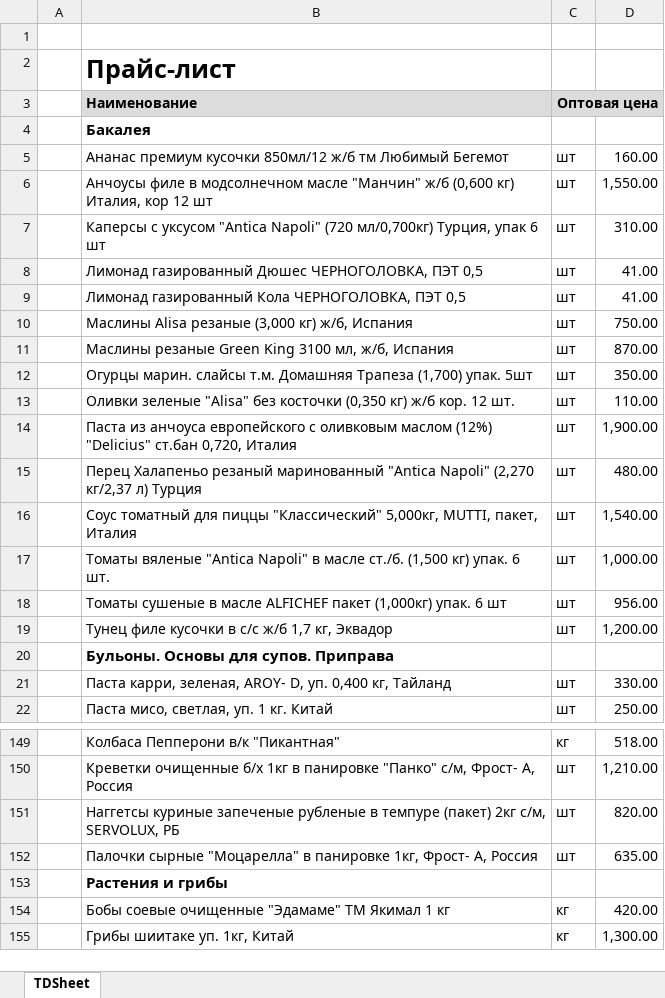
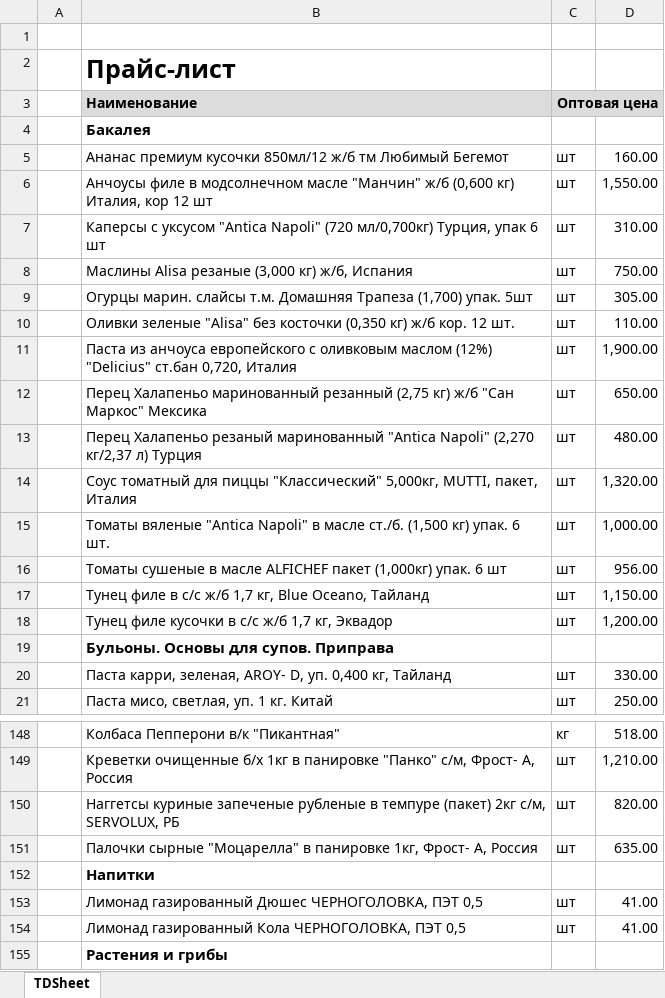
Before and after one commit to khasanov2307/tg2, an Excel workbook: price.xlsx, sheet TDSheet, drawn as a sheet; only a part is shown, gaps mark what is left out; the shorter side is filled out with more unchanged rows; values as stored, in another font and other column widths than the file's, no borders; charts and pictures not drawn; removed rows and columns are numbered as before the commit, all else as after; the diff covers the shown part only; the diff names each change by its address in the sheet, - before the commit and + after, or states it on an @@ line.

```diff
--- a/price.xlsx (sheet TDSheet)
+++ b/price.xlsx (sheet TDSheet)
-row 11:  | Маслины резаные Green King 3100 мл, ж/б, Испания | шт | 870.00
-D9: 350.00
+D9: 305.00
+row 12:  | Перец Халапеньо маринованный резанный (2,75 кг) ж/б "Сан Маркос" Мексика | шт | 650.00
-D14: 1,540.00
+D14: 1,320.00
+row 17:  | Тунец филе в с/с ж/б 1,7 кг, Blue Oceano, Тайланд | шт | 1,150.00
+row 152:  | Напитки
@@ row 8 moved to row 153: Лимонад газированный Дюшес ЧЕРНОГОЛОВКА,… @@
@@ row 9 moved to row 154: Лимонад газированный Кола ЧЕРНОГОЛОВКА, … @@
```
Also changed, not shown: 8 added rows, 9 removed rows and 21 edited cells elsewhere in this sheet, 1 other file.
